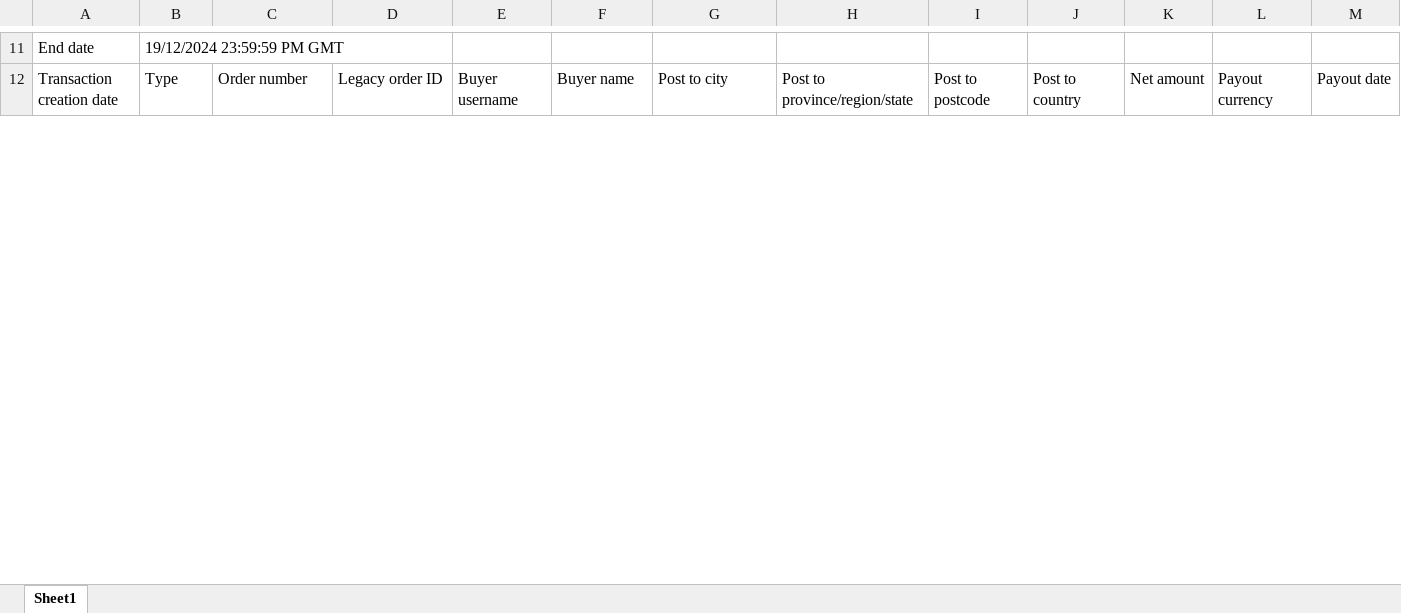
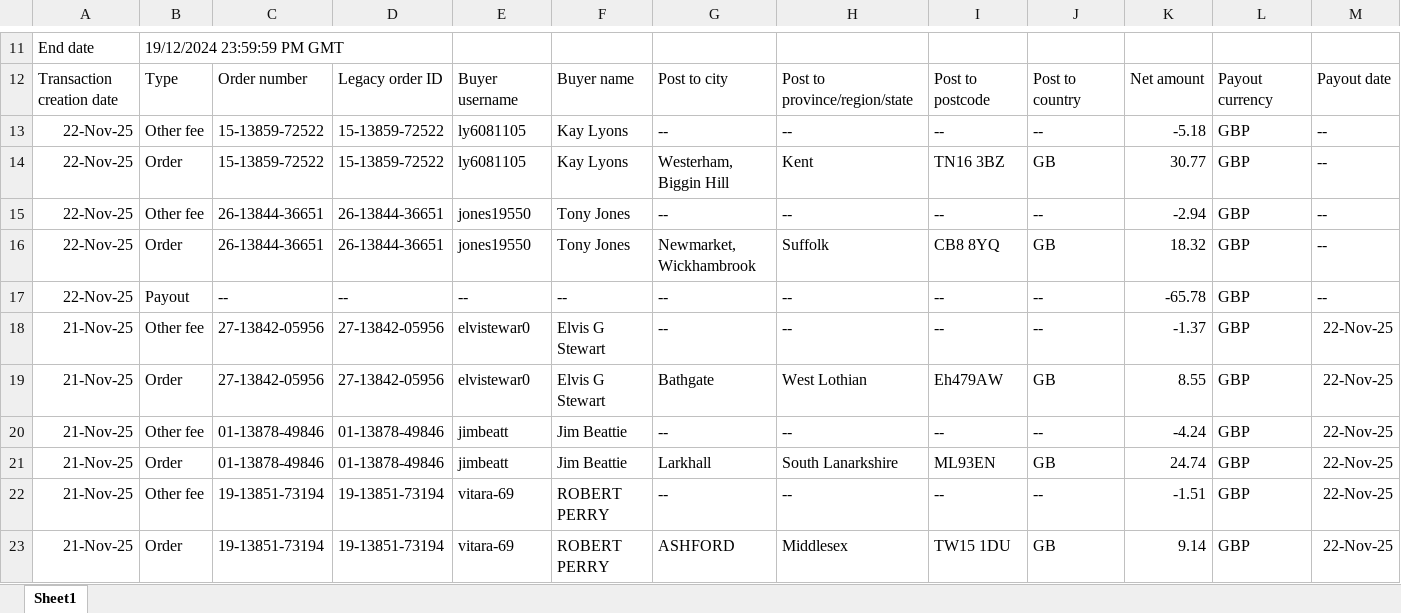
Before and after one commit to NIBH014B/BuckchiDailyReport, an Excel workbook: Raw Sales Data/Buckchi.xlsx, sheet Sheet1, drawn as a sheet; only a part is shown, gaps mark what is left out; values as stored, in another font and other column widths than the file's, no borders; rows hold the shown columns only; the diff covers the shown part only; the diff names each change by its address in the sheet, - before the commit and + after, or states it on an @@ line.

```diff
--- a/Raw Sales Data/Buckchi.xlsx (sheet Sheet1)
+++ b/Raw Sales Data/Buckchi.xlsx (sheet Sheet1)
+row 13: 22-Nov-25 | Other fee | 15-13859-72522 | 15-13859-72522 | ly6081105 | Kay Lyons | -- | -- | -- | -- | -5.18 | GBP | --
+row 14: 22-Nov-25 | Order | 15-13859-72522 | 15-13859-72522 | ly6081105 | Kay Lyons | Westerham, Biggin Hill | Kent | TN16 3BZ | GB | 30.77 | GBP | --
+row 15: 22-Nov-25 | Other fee | 26-13844-36651 | 26-13844-36651 | jones19550 | Tony Jones | -- | -- | -- | -- | -2.94 | GBP | --
+row 16: 22-Nov-25 | Order | 26-13844-36651 | 26-13844-36651 | jones19550 | Tony Jones | Newmarket, Wickhambrook | Suffolk | CB8 8YQ | GB | 18.32 | GBP | --
+row 17: 22-Nov-25 | Payout | -- | -- | -- | -- | -- | -- | -- | -- | -65.78 | GBP | --
+row 18: 21-Nov-25 | Other fee | 27-13842-05956 | 27-13842-05956 | elvistewar0 | Elvis G Stewart | -- | -- | -- | -- | -1.37 | GBP | 22-Nov-25
+row 19: 21-Nov-25 | Order | 27-13842-05956 | 27-13842-05956 | elvistewar0 | Elvis G Stewart | Bathgate | West Lothian | Eh479AW | GB | 8.55 | GBP | 22-Nov-25
+row 20: 21-Nov-25 | Other fee | 01-13878-49846 | 01-13878-49846 | jimbeatt | Jim Beattie | -- | -- | -- | -- | -4.24 | GBP | 22-Nov-25
+row 21: 21-Nov-25 | Order | 01-13878-49846 | 01-13878-49846 | jimbeatt | Jim Beattie | Larkhall | South Lanarkshire | ML93EN | GB | 24.74 | GBP | 22-Nov-25
+row 22: 21-Nov-25 | Other fee | 19-13851-73194 | 19-13851-73194 | vitara-69 | ROBERT PERRY | -- | -- | -- | -- | -1.51 | GBP | 22-Nov-25
+row 23: 21-Nov-25 | Order | 19-13851-73194 | 19-13851-73194 | vitara-69 | ROBERT PERRY | ASHFORD | Middlesex | TW15 1DU | GB | 9.14 | GBP | 22-Nov-25
```
Also changed, not shown: 5 added rows and 12 edited cells elsewhere in this sheet, Raw Sales Data/Vandey.xlsx.
